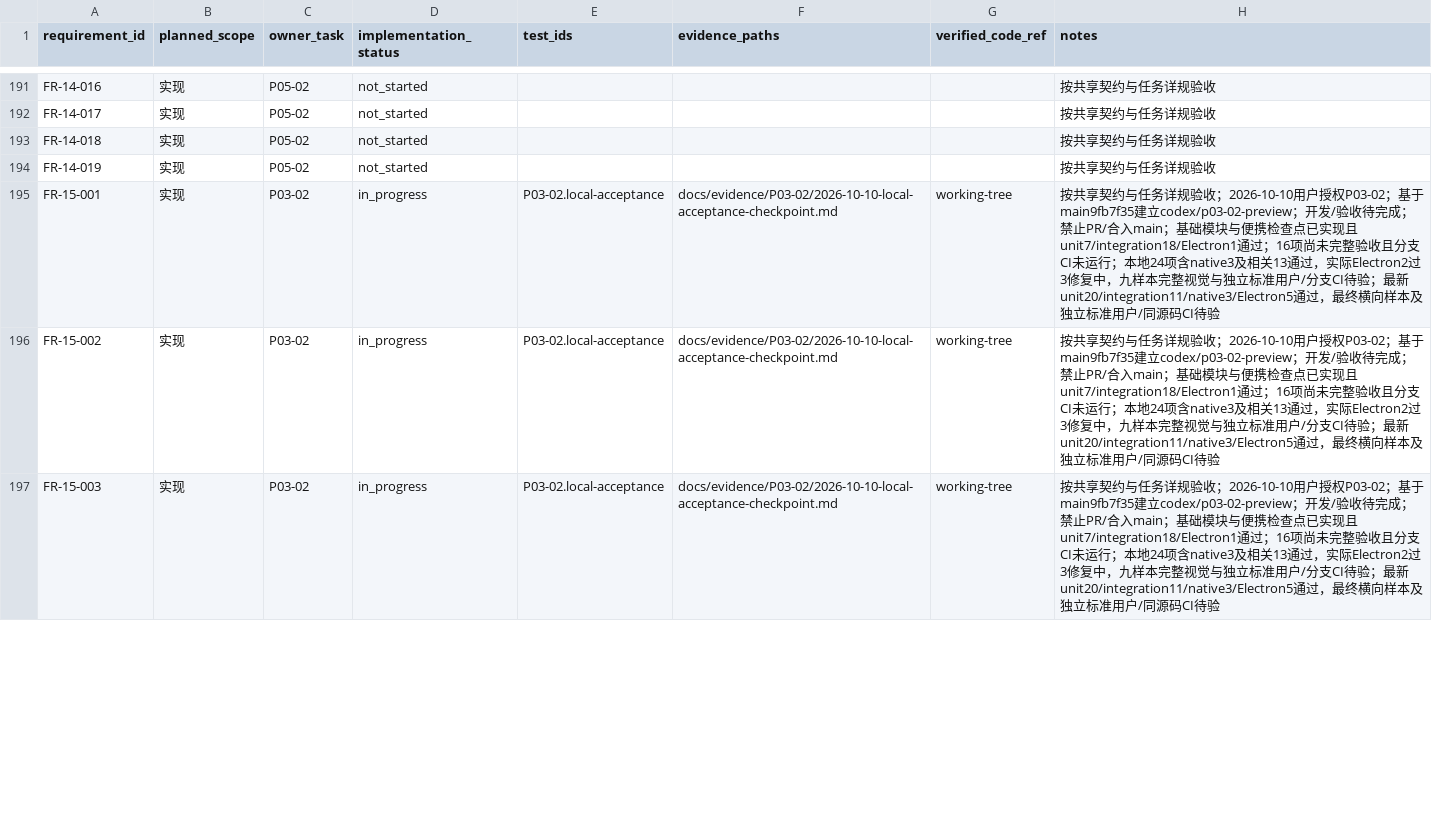
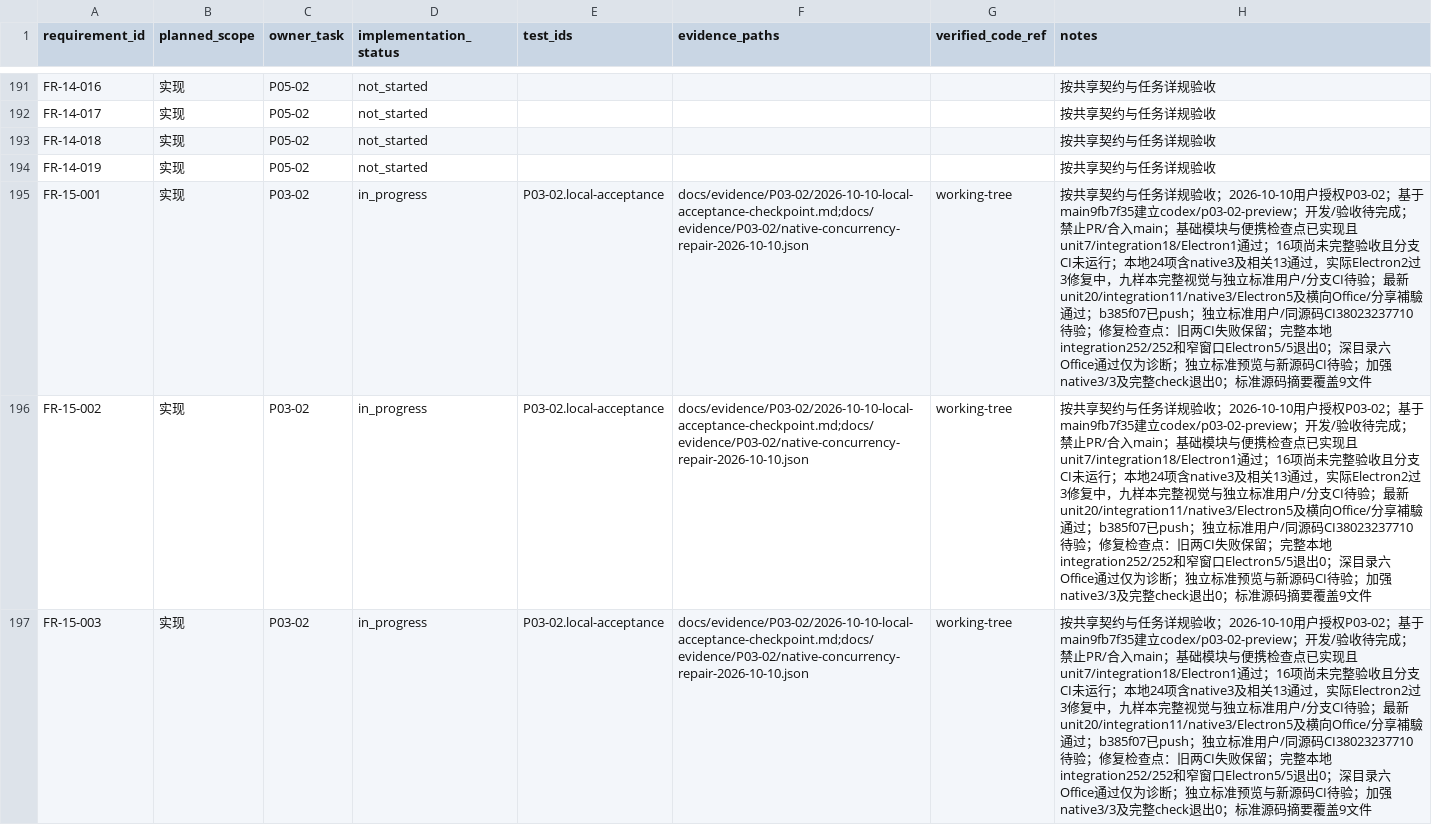
Before and after one commit to tteok1/TapKit, a CSV file: docs/progress/requirements.csv, drawn as a sheet; only a part is shown, gaps mark what is left out; the diff covers the shown part only; the diff names each change by its address in the sheet, - before the commit and + after, or states it on an @@ line.

Commit message:
fix(P03-02): preserve concurrent Office aliases and strengthen native acceptance

```diff
--- a/docs/progress/requirements.csv
+++ b/docs/progress/requirements.csv
-F195:F197 (evidence_paths): docs/evidence/P03-02/2026-10-10-local-acceptance-checkpoint.md
+F195:F197 (evidence_paths): docs/evidence/P03-02/2026-10-10-local-acceptance-checkpoint.md;docs/evidence/P03-02/native-concurrency-repair-2026-10-10.json
-H195:H197 (notes): …；最新unit20/integration11/native3/Electron5通过，最终横向样本及独立标准用户/同源码CI待验
+H195:H197 (notes): …；最新unit20/integration11/native3/Electron5及横向Office/分享補驗通过；b385f07已push；独立标准用户/同源码CI38023237710待验；修复检查点：旧两CI失败保留；完整本地integration252/252和窄窗口Electron5/5退出0；深目录六Office通过仅为诊断；独立标准预览与新源码CI待验；加强native3/3及完整check退出0；标准源码摘要覆盖9文件
```
Also changed, not shown: 26 edited cells elsewhere in this file, 23 other files.
